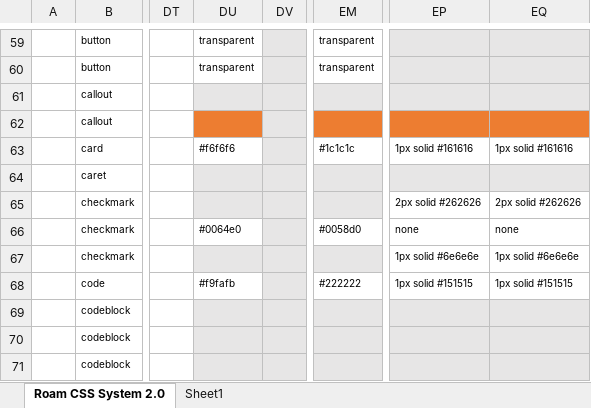
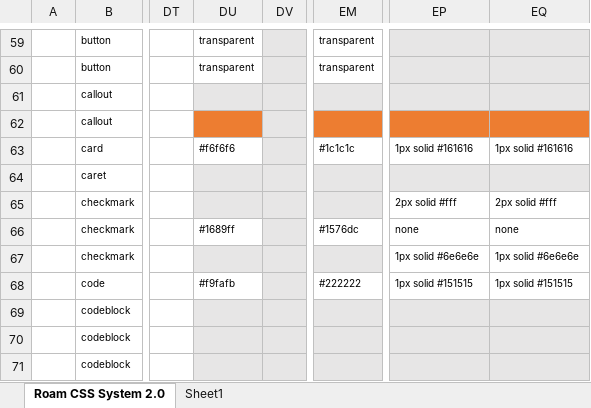
Before and after one commit to rcvd/roam-css-system, an Excel workbook: excel generator/CSS-Generator.xlsm, sheet Roam CSS System 2.0, drawn as a sheet; only a part is shown, gaps mark what is left out; values as stored, in another font and other column widths than the file's, no borders; charts and pictures and conditional formats not drawn; the diff names each change by its address in the sheet, - before the commit and + after, or states it on an @@ line.

```diff
--- a/excel generator/CSS-Generator.xlsm (sheet Roam CSS System 2.0)
+++ b/excel generator/CSS-Generator.xlsm (sheet Roam CSS System 2.0)
-EP65: 2px solid #262626
+EP65: 2px solid #fff
-EQ65: 2px solid #262626
+EQ65: 2px solid #fff
-DU66: #0064e0
+DU66: #1689ff
-EM66: #0058d0
+EM66: #1576dc
```
Also changed, not shown: 2 other files.
